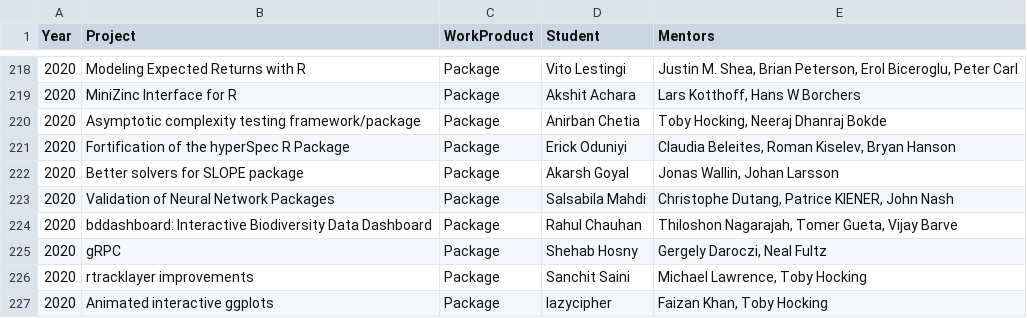
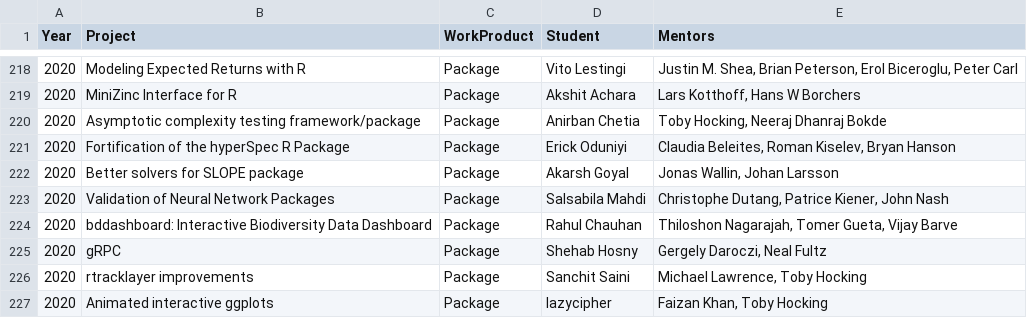
Before and after one commit to r-community/r-gsoc, a CSV file: docs/data/gsoc.csv, drawn as a sheet; only a part is shown, gaps mark what is left out.

Commit message:
Update gsoc.csv

```diff
--- a/docs/data/gsoc.csv
+++ b/docs/data/gsoc.csv
@@ -222,3 +222,3 @@ Year	Project	WorkProduct	Student	Mentors
 2020	Better solvers for SLOPE package	Package	Akarsh Goyal	    Jonas Wallin, Johan Larsson
-2020	Validation of Neural Network Packages	Package	Salsabila Mahdi	Christophe Dutang, Patrice KIENER, John Nash
+2020	Validation of Neural Network Packages	Package	Salsabila Mahdi	Christophe Dutang, Patrice Kiener, John Nash
 2020	bddashboard: Interactive Biodiversity Data Dashboard	Package	Rahul Chauhan	    Thiloshon Nagarajah, Tomer Gueta, Vijay Barve
```
